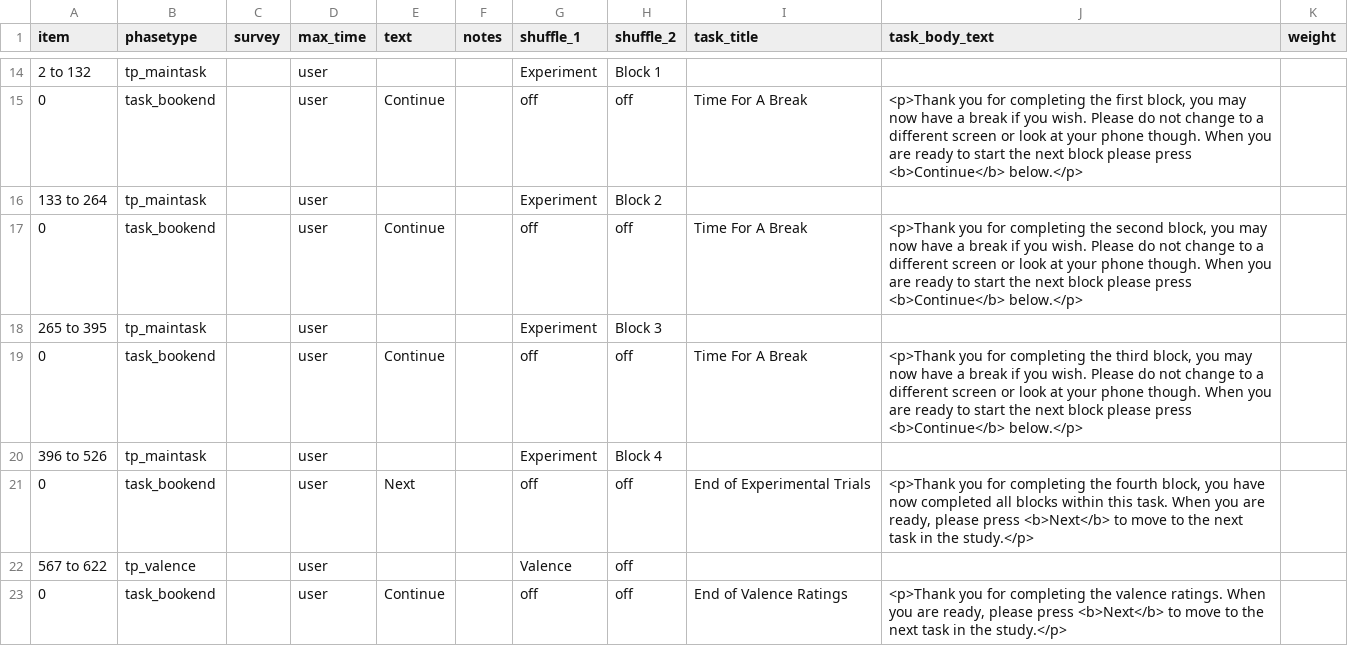
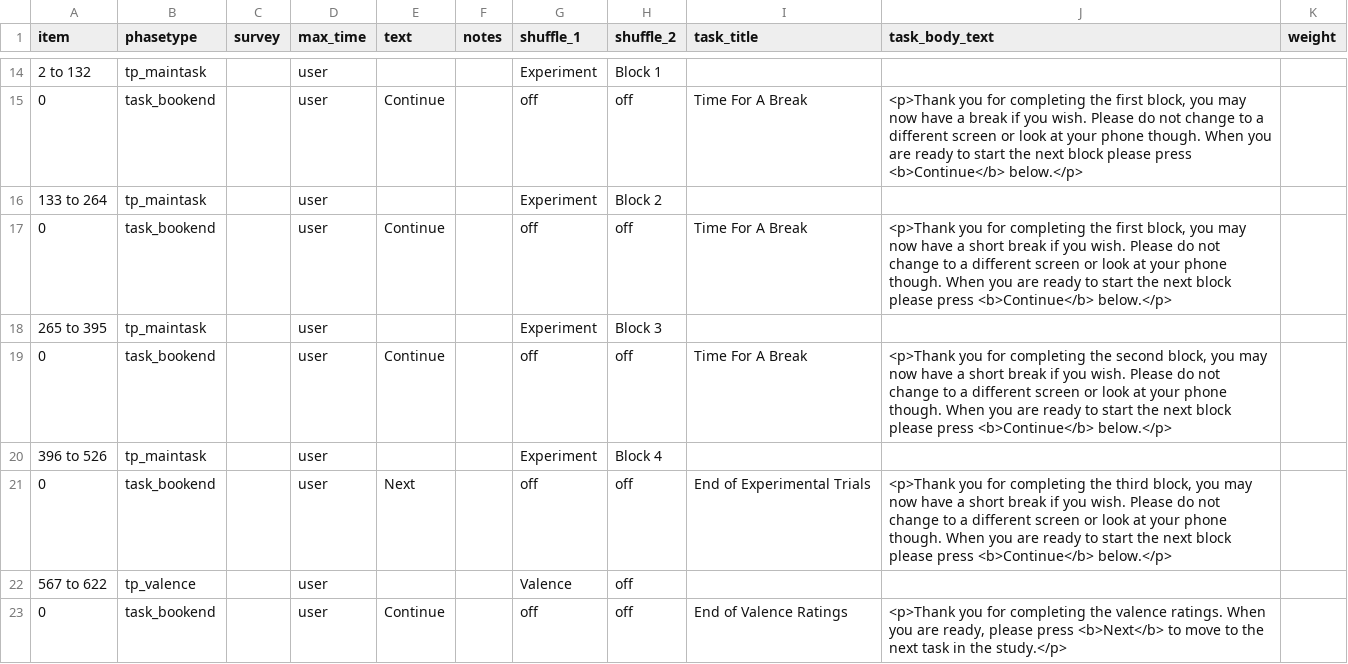
Before and after one commit to tdepsych/collector-experiments, a CSV file: User/Projects/time_perception/amzn.csv, drawn as a sheet; only a part is shown, gaps mark what is left out.

Commit message:
Tweaks to TP break wording

```diff
--- a/User/Projects/time_perception/amzn.csv
+++ b/User/Projects/time_perception/amzn.csv
@@ -18,7 +18,7 @@ item,phasetype,survey,max_time,text,notes,shuffle_1,shuffle_2,task_title,task_bo
 133 to 264,tp_maintask,,user,,,Experiment,Block 2,,,,
-0,task_bookend,,user,Continue,,off,off,Time For A Break,"<p>Thank you for completing the second block, you may now have a break if you wish. Please do not change to a different screen or look at your phone though. When you are ready to start the next block please press <b>Continue</b> below.</p>",,
+0,task_bookend,,user,Continue,,off,off,Time For A Break,"<p>Thank you for completing the first block, you may now have a short break if you wish. Please do not change to a different screen or look at your phone though. When you are ready to start the next block please press <b>Continue</b> below.</p>",,
 265 to 395,tp_maintask,,user,,,Experiment,Block 3,,,,
-0,task_bookend,,user,Continue,,off,off,Time For A Break,"<p>Thank you for completing the third block, you may now have a break if you wish. Please do not change to a different screen or look at your phone though. When you are ready to start the next block please press <b>Continue</b> below.</p>",,
+0,task_bookend,,user,Continue,,off,off,Time For A Break,"<p>Thank you for completing the second block, you may now have a short break if you wish. Please do not change to a different screen or look at your phone though. When you are ready to start the next block please press <b>Continue</b> below.</p>",,
 396 to 526,tp_maintask,,user,,,Experiment,Block 4,,,,
-0,task_bookend,,user,Next,,off,off,End of Experimental Trials,"<p>Thank you for completing the fourth block, you have now completed all blocks within this task. When you are ready, please press <b>Next</b> to move to the next task in the study.</p>",,
+0,task_bookend,,user,Next,,off,off,End of Experimental Trials,"<p>Thank you for completing the third block, you may now have a short break if you wish. Please do not change to a different screen or look at your phone though. When you are ready to start the next block please press <b>Continue</b> below.</p>",,
 567 to 622,tp_valence,,user,,,Valence,off,,,,
```
Also changed, not shown: User/Projects/time_perception/sona.csv, 2 other files.
